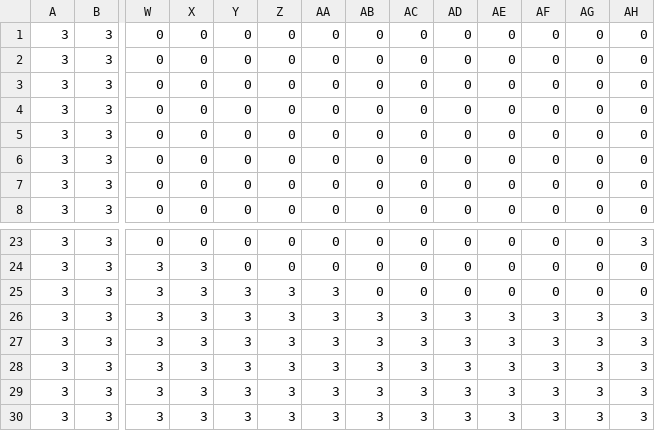
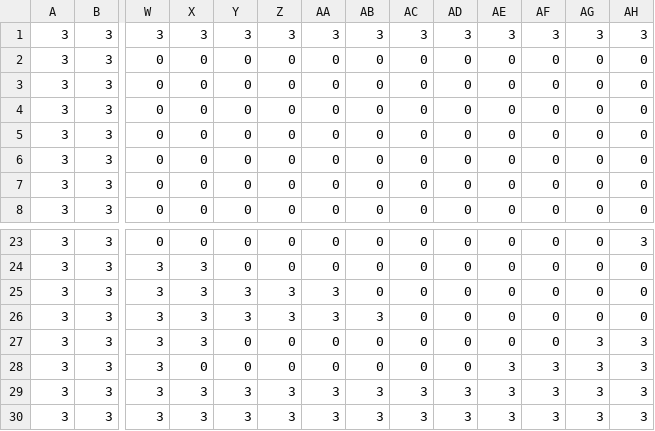
Before and after one commit to sagecrotown/rise_of_the_AI, a CSV file: project/assets/ai_map.csv, drawn as a sheet; only a part is shown, gaps mark what is left out; removed rows and columns are numbered as before the commit, all else as after; rows hold the shown columns only; the diff names each change by its address in the sheet, - before the commit and + after, or states it on an @@ line.

```diff
--- a/project/assets/ai_map.csv
+++ b/project/assets/ai_map.csv
-row 1: 3 | 3 | 0 | 0 | 0 | 0 | 0 | 0 | 0 | 0 | 0 | 0 | 0 | 0
+row 1: 3 | 3 | 3 | 3 | 3 | 3 | 3 | 3 | 3 | 3 | 3 | 3 | 3 | 3
-AC26:AC28: 3
+AC26:AC28: 0
-AD26:AD28: 3
+AD26:AD28: 0
-AE26:AE27: 3
+AE26:AE27: 0
-AF26:AF27: 3
+AF26:AF27: 0
-AG26: 3
+AG26: 0
-AH26: 3
+AH26: 0
-Y27:Y28: 3
+Y27:Y28: 0
-Z27:Z28: 3
+Z27:Z28: 0
-AA27:AA28: 3
+AA27:AA28: 0
-AB27:AB28: 3
+AB27:AB28: 0
-X28: 3
+X28: 0
```
Also changed, not shown: 14 other files.
